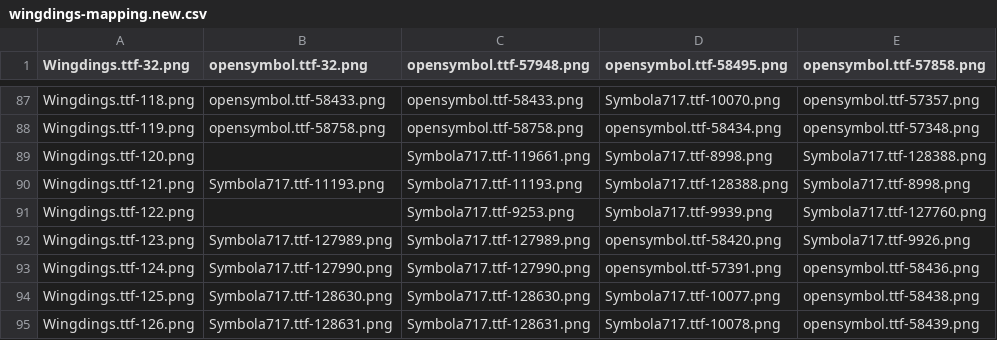
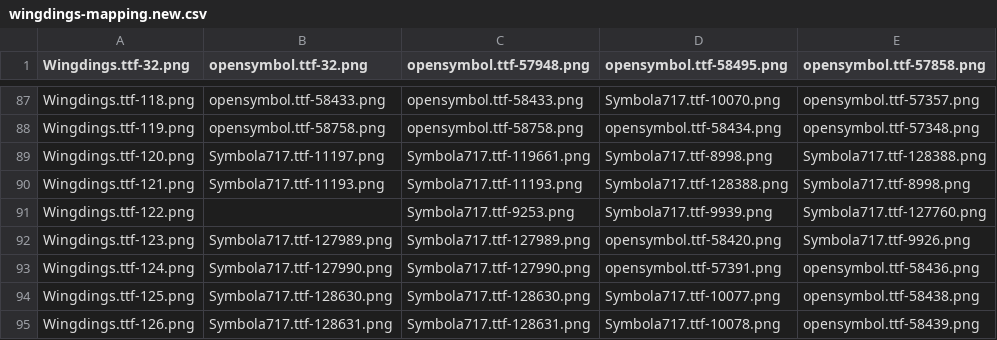
Before and after one commit to fracting/fontmapping, a CSV file: wingdings/wingdings-mapping.new.csv, drawn as a sheet; only a part is shown, gaps mark what is left out.

Commit message:
Manually corrected one more glyph in wingdings-mapping.new.csv.

```diff
--- a/wingdings/wingdings-mapping.new.csv
+++ b/wingdings/wingdings-mapping.new.csv
@@ -88,3 +88,3 @@
 "Wingdings.ttf-119.png","opensymbol.ttf-58758.png","opensymbol.ttf-58758.png","opensymbol.ttf-58434.png","opensymbol.ttf-57348.png"
-"Wingdings.ttf-120.png",,"Symbola717.ttf-119661.png","Symbola717.ttf-8998.png","Symbola717.ttf-128388.png"
+"Wingdings.ttf-120.png","Symbola717.ttf-11197.png","Symbola717.ttf-119661.png","Symbola717.ttf-8998.png","Symbola717.ttf-128388.png"
 "Wingdings.ttf-121.png","Symbola717.ttf-11193.png","Symbola717.ttf-11193.png","Symbola717.ttf-128388.png","Symbola717.ttf-8998.png"
```
